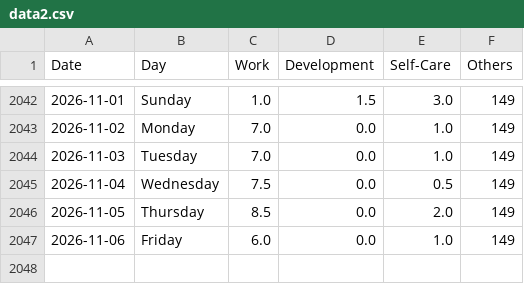
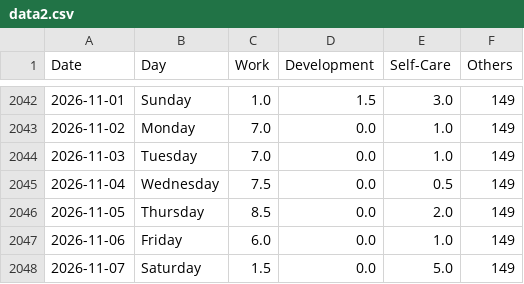
Before and after one commit to krystinli/Time_Management, a CSV file: data/data2.csv, drawn as a sheet; only a part is shown, gaps mark what is left out.

```diff
--- a/data/data2.csv
+++ b/data/data2.csv
@@ -2047 +2047,2 @@ Date,Day,Work,Development,Self-Care,Others
 2026-11-06,Friday,6.0,0.0,1.0,149
+2026-11-07,Saturday,1.5,0.0,5.0,149
```
Also changed, not shown: 9 other files.
